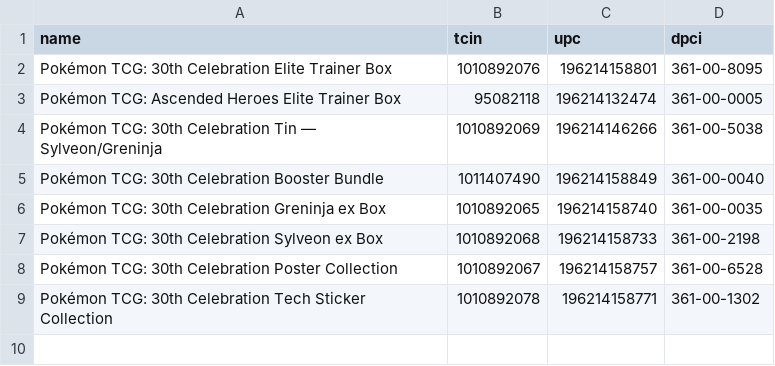
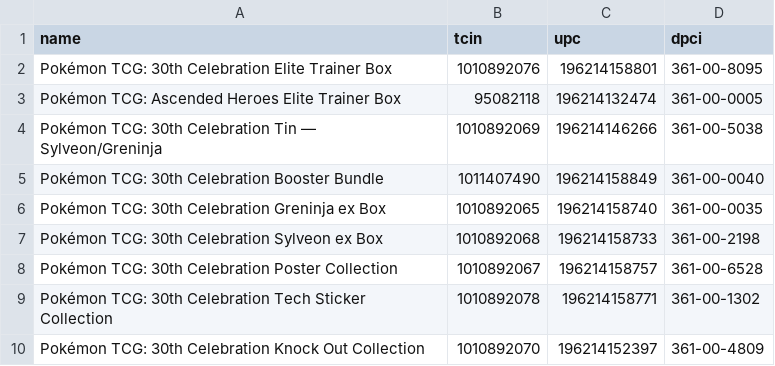
Before and after one commit to Tallcharles81/NFL-optimizer-2, a CSV file: pokemon-restock-monitor/catalog/target_30th_celebration.csv, drawn as a sheet.

```diff
--- a/pokemon-restock-monitor/catalog/target_30th_celebration.csv
+++ b/pokemon-restock-monitor/catalog/target_30th_celebration.csv
@@ -9 +9,2 @@ Pokémon TCG: 30th Celebration Poster Collection,1010892067,196214158757,361-00-
 Pokémon TCG: 30th Celebration Tech Sticker Collection,1010892078,196214158771,361-00-1302
+Pokémon TCG: 30th Celebration Knock Out Collection,1010892070,196214152397,361-00-4809
```
Also changed, not shown: 1 other file.
